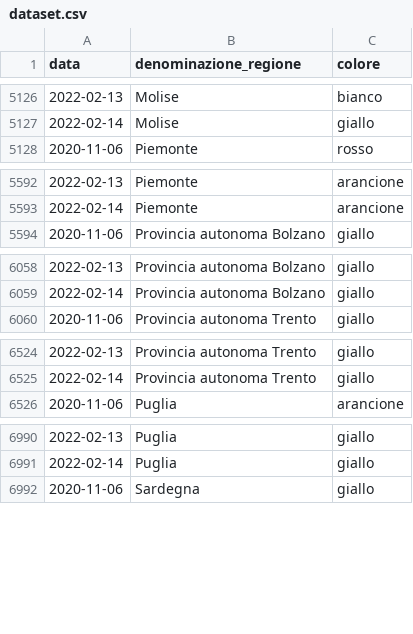
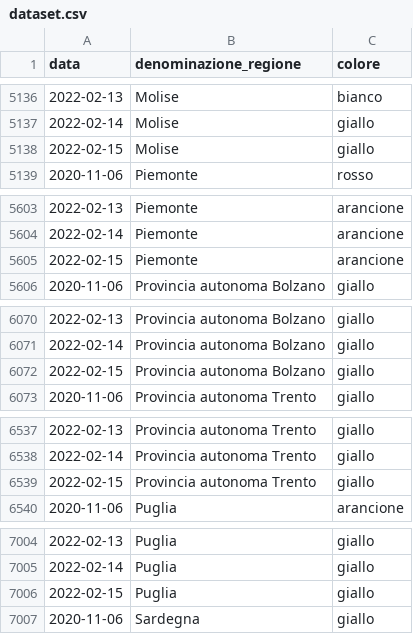
Before and after one commit to imcatta/restrizioni_regionali_covid, a CSV file: dataset.csv, drawn as a sheet; only a part is shown, gaps mark what is left out; the diff covers the shown part only; the diff names each change by its address in the sheet, - before the commit and + after, or states it on an @@ line.

```diff
--- a/dataset.csv
+++ b/dataset.csv
+row 5138: 2022-02-15 | Molise | giallo
+row 5605: 2022-02-15 | Piemonte | arancione
+row 6072: 2022-02-15 | Provincia autonoma Bolzano | giallo
+row 6539: 2022-02-15 | Provincia autonoma Trento | giallo
+row 7006: 2022-02-15 | Puglia | giallo
```
Also changed, not shown: 16 added rows elsewhere in this file.
